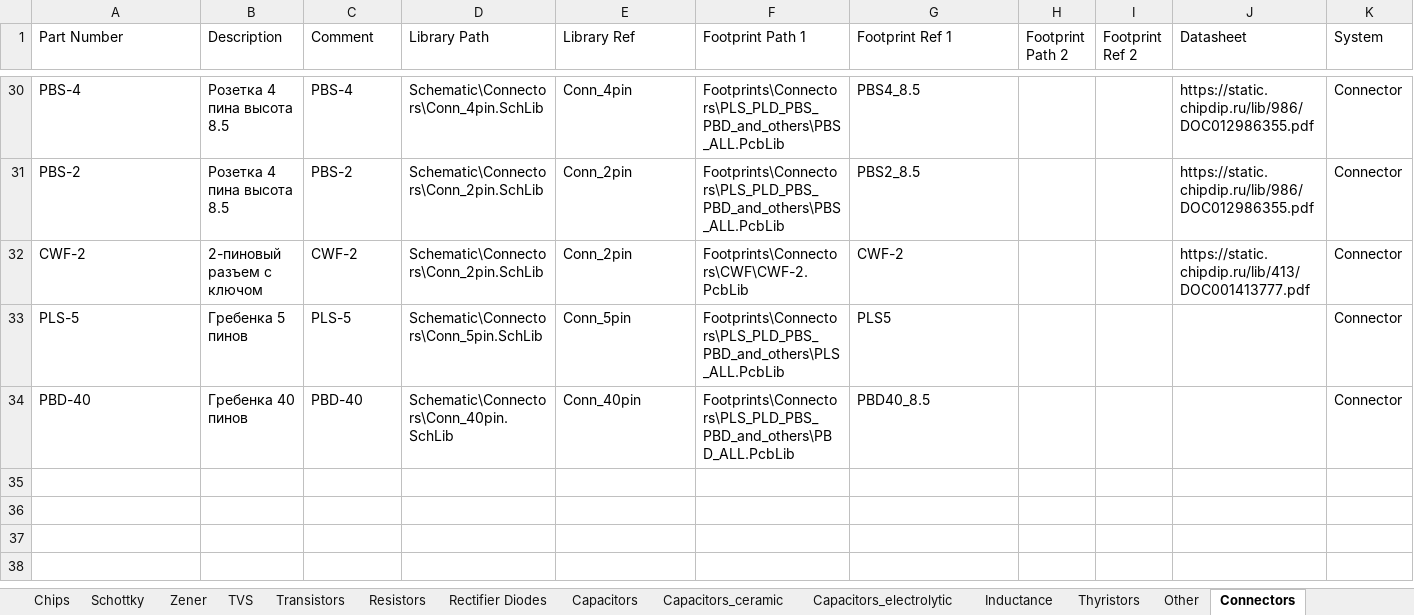
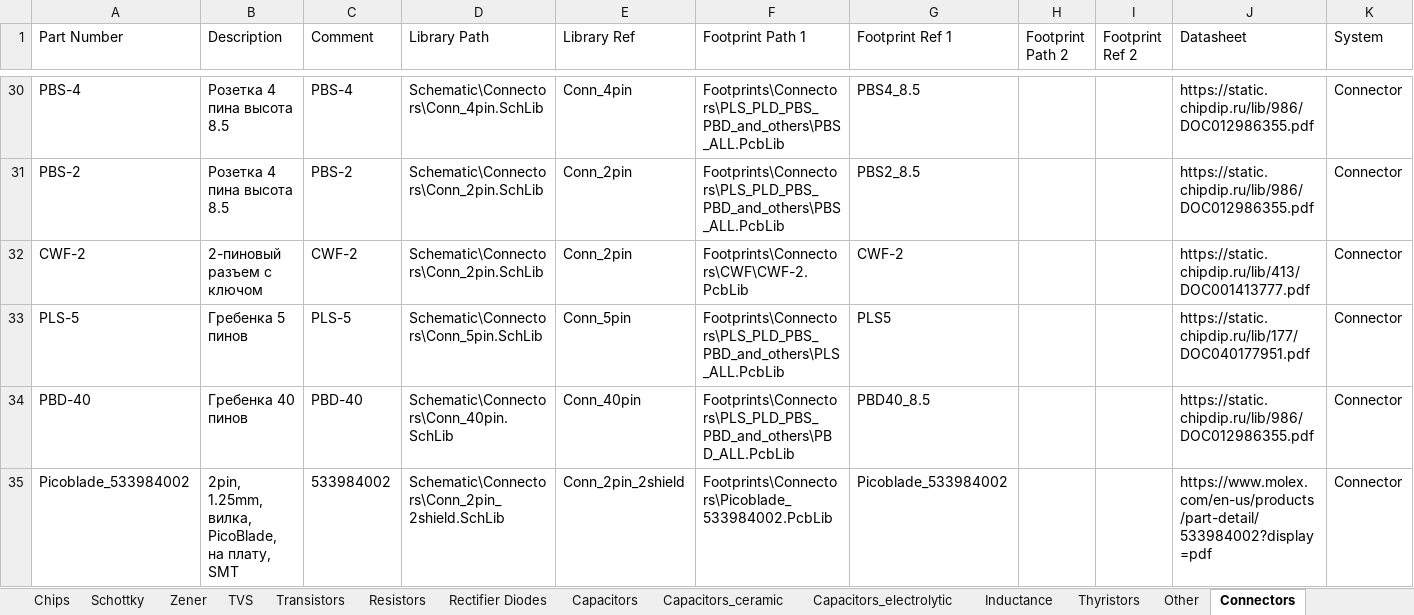
Before and after one commit to hydronautics-team/Hydrolib, an Excel workbook: Database/Hydrolib_bd.xlsm, sheet Connectors, drawn as a sheet; only a part is shown, gaps mark what is left out; values as stored, in another font and other column widths than the file's, no borders; table styles not drawn; the diff names each change by its address in the sheet, - before the commit and + after, or states it on an @@ line.

```diff
--- a/Database/Hydrolib_bd.xlsm (sheet Connectors)
+++ b/Database/Hydrolib_bd.xlsm (sheet Connectors)
-J33 (Datasheet): (empty)
+J33 (Datasheet): https://static.chipdip.ru/lib/177/DOC040177951.pdf
-J34 (Datasheet): (empty)
+J34 (Datasheet): https://static.chipdip.ru/lib/986/DOC012986355.pdf
+row 35: Picoblade_533984002 | 2pin, 1.25mm, вилка, PicoBlade, на плату, SMT | 533984002 | Schematic\Connectors\Conn_2pin_2shield.SchLib | Conn_2pin_2shield | Footprints\Connectors\Picoblade_533984002.PcbLib | Picoblade_533984002 |  |  | https://www.molex.com/en-us/products/part-detail/533984002?display=pdf | Connector
```
Also changed, not shown: 3 other files.
